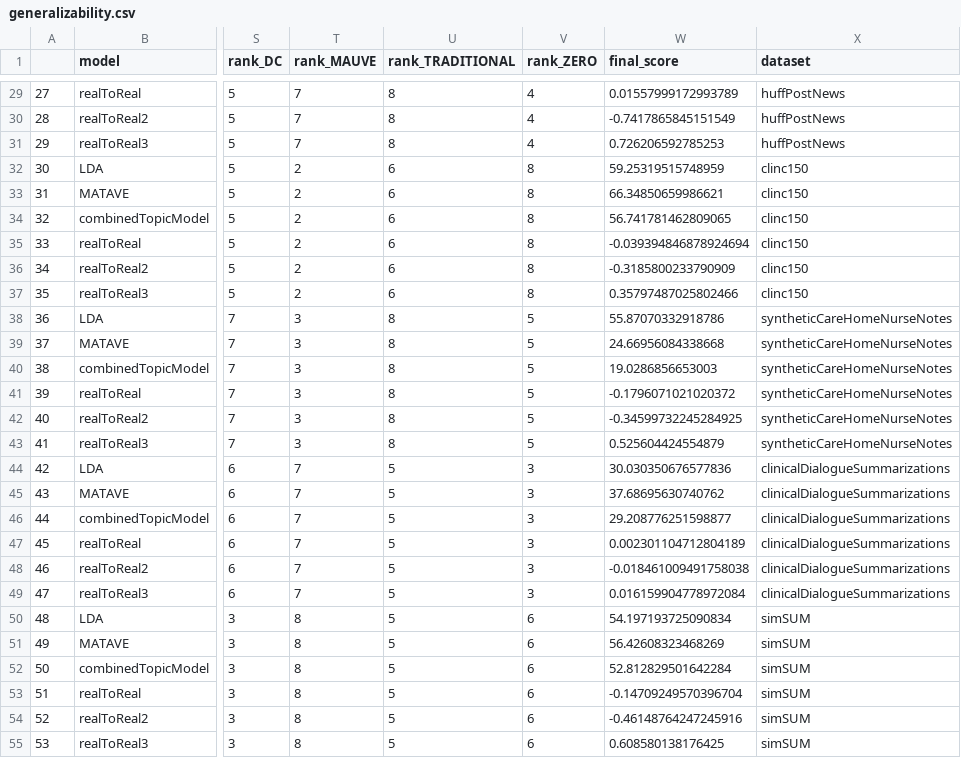
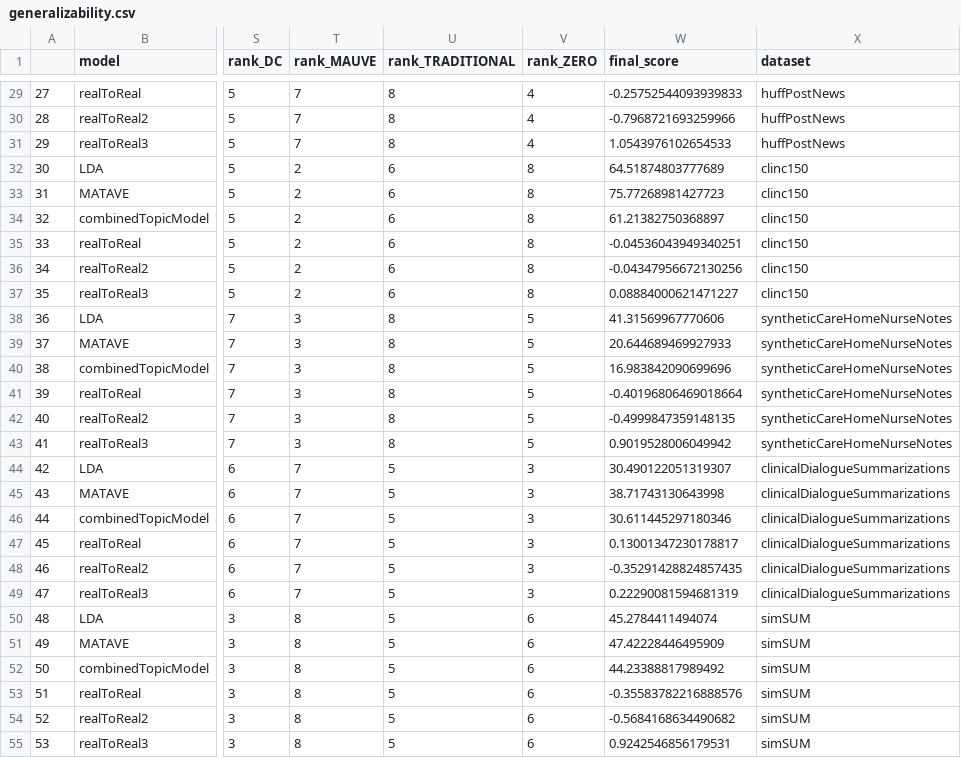
Before and after one commit to isabel-ronan/localSyntheticData, a CSV file: generalizability.csv, drawn as a sheet; only a part is shown, gaps mark what is left out; the diff covers the shown part only; the diff names each change by its address in the sheet, - before the commit and + after, or states it on an @@ line.

```diff
--- a/generalizability.csv
+++ b/generalizability.csv
-W29 (final_score): 0.01557999172993789
+W29 (final_score): -0.25752544093939833
-W30 (final_score): -0.7417865845151549
+W30 (final_score): -0.7968721693259966
-W31 (final_score): 0.726206592785253
+W31 (final_score): 1.0543976102654533
-W32 (final_score): 59.25319515748959
+W32 (final_score): 64.51874803777689
-W33 (final_score): 66.34850659986621
+W33 (final_score): 75.77268981427723
-W34 (final_score): 56.741781462809065
+W34 (final_score): 61.21382750368897
-W35 (final_score): -0.039394846878924694
+W35 (final_score): -0.04536043949340251
-W36 (final_score): -0.3185800233790909
+W36 (final_score): -0.04347956672130256
-W37 (final_score): 0.35797487025802466
+W37 (final_score): 0.08884000621471227
-W38 (final_score): 55.87070332918786
+W38 (final_score): 41.31569967770606
-W39 (final_score): 24.66956084338668
+W39 (final_score): 20.644689469927933
-W40 (final_score): 19.0286856653003
+W40 (final_score): 16.983842090699696
-W41 (final_score): -0.1796071021020372
+W41 (final_score): -0.40196806469018664
-W42 (final_score): -0.34599732245284925
+W42 (final_score): -0.4999847359148135
-W43 (final_score): 0.525604424554879
+W43 (final_score): 0.9019528006049942
-W44 (final_score): 30.030350676577836
+W44 (final_score): 30.490122051319307
-W45 (final_score): 37.68695630740762
+W45 (final_score): 38.71743130643998
-W46 (final_score): 29.208776251598877
+W46 (final_score): 30.611445297180346
-W47 (final_score): 0.002301104712804189
+W47 (final_score): 0.13001347230178817
-W48 (final_score): -0.018461009491758038
+W48 (final_score): -0.35291428824857435
-W49 (final_score): 0.016159904778972084
+W49 (final_score): 0.22290081594681319
-W50 (final_score): 54.197193725090834
+W50 (final_score): 45.2784411494074
-W51 (final_score): 56.42608323468269
+W51 (final_score): 47.42228446495909
-W52 (final_score): 52.812829501642284
+W52 (final_score): 44.23388817989492
-W53 (final_score): -0.14709249570396704
+W53 (final_score): -0.35583782216888576
-W54 (final_score): -0.46148764247245916
+W54 (final_score): -0.5684168634490682
-W55 (final_score): 0.608580138176425
+W55 (final_score): 0.9242546856179531
```
Also changed, not shown: 33 edited cells elsewhere in this file, 4 other files.
